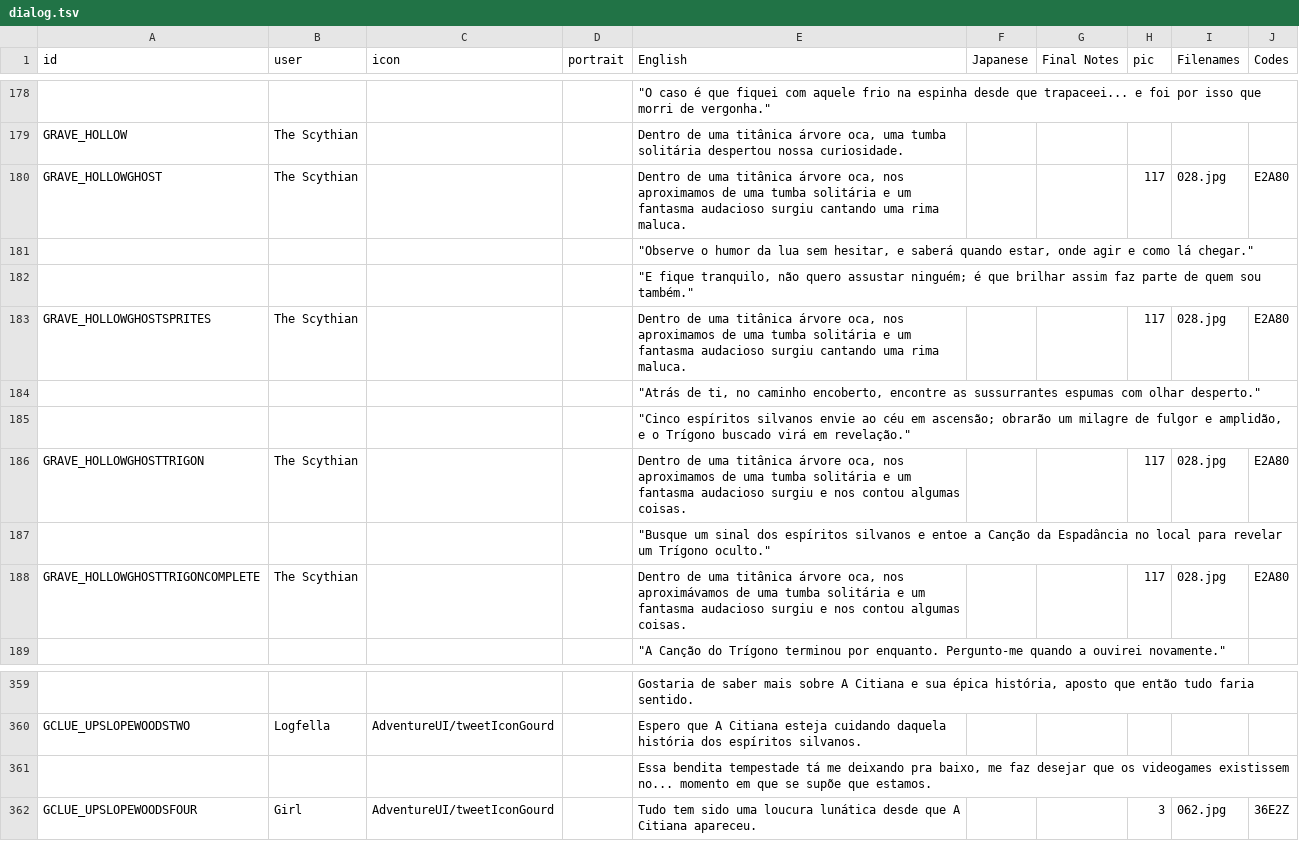
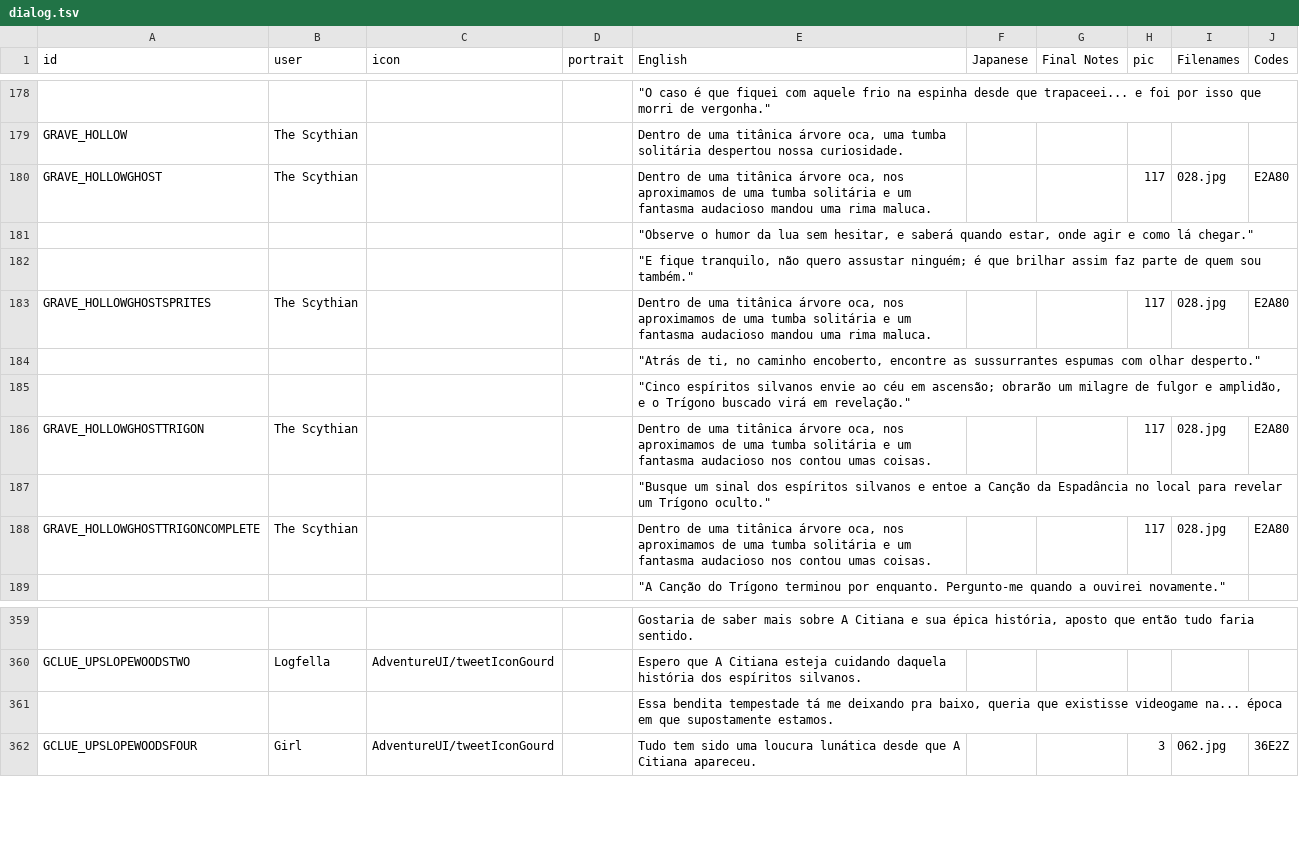
Before and after one commit to cesardeg/swordable, a TSV file: data/locales/portuguese/dialog.tsv, drawn as a sheet; only a part is shown, gaps mark what is left out; the diff names each change by its address in the sheet, - before the commit and + after, or states it on an @@ line.

Commit message:
refactor: improve clarity of dialogue strings in Portuguese and Spanish localization files

```diff
--- a/data/locales/portuguese/dialog.tsv
+++ b/data/locales/portuguese/dialog.tsv
-E180 (English): …fantasma audacioso surgiu cantando uma rima…
+E180 (English): …fantasma audacioso mandou uma rima…
-E183 (English): …fantasma audacioso surgiu cantando uma rima…
+E183 (English): …fantasma audacioso mandou uma rima…
-E186 (English): …fantasma audacioso surgiu e nos contou algumas coisas.
+E186 (English): …fantasma audacioso nos contou umas coisas.
-E188 (English): …oca, nos aproximávamos de uma tumba solitária e um fantasma audacioso surgiu e nos contou algumas coisas.
+E188 (English): …oca, nos aproximamos de uma tumba solitária e um fantasma audacioso nos contou umas coisas.
-E361 (English): …pra baixo, me faz desejar que os videogames existissem no... momento em que se supõe que estamos.
+E361 (English): …pra baixo, queria que existisse videogame na... época em que supostamente estamos.
```
Also changed, not shown: data/locales/spanish/dialog.tsv.
